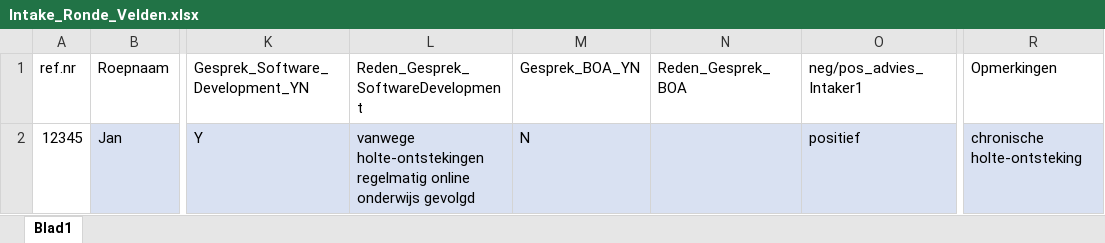
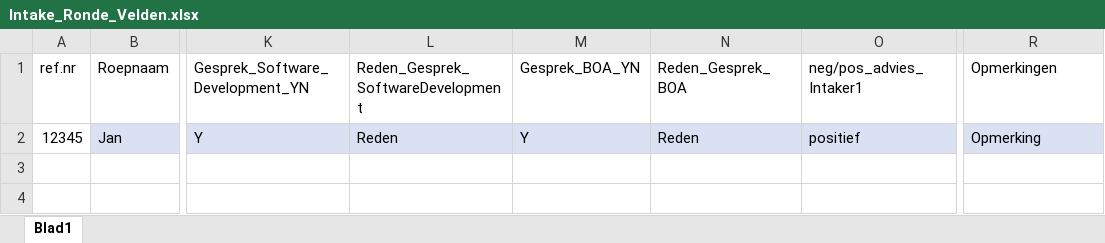
Before and after one commit to BramPeerdeman/IntakeV2, an Excel workbook: student_overzicht/toevoegen/Intake_Ronde_Velden.xlsx, sheet Blad1, drawn as a sheet; only a part is shown, gaps mark what is left out; values as stored, in another font and other column widths than the file's, no borders; the diff names each change by its address in the sheet, - before the commit and + after, or states it on an @@ line.

Commit message:
commit

```diff
--- a/student_overzicht/toevoegen/Intake_Ronde_Velden.xlsx (sheet Blad1)
+++ b/student_overzicht/toevoegen/Intake_Ronde_Velden.xlsx (sheet Blad1)
-L2: vanwege holte-ontstekingen regelmatig online onderwijs gevolgd
+L2: Reden
-M2 (Gesprek_BOA_YN): N
+M2 (Gesprek_BOA_YN): Y
-N2 (Reden_Gesprek_BOA): (empty)
+N2 (Reden_Gesprek_BOA): Reden
-R2 (Opmerkingen): chronische holte-ontsteking
+R2 (Opmerkingen): Opmerking
```
